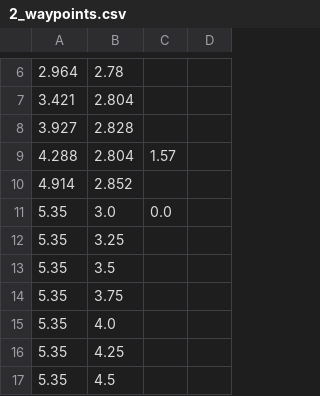
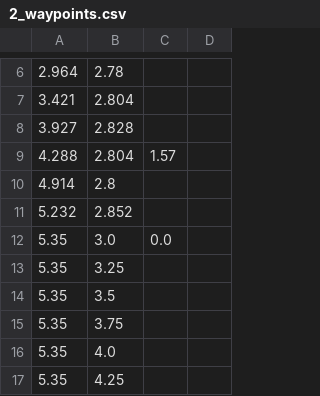
Before and after one commit to RoboPro2026/gakurobo2026_r1, a CSV file: data/2_waypoints.csv, drawn as a sheet; only a part is shown, gaps mark what is left out; the shorter side is filled out with more unchanged rows.

```diff
--- a/data/2_waypoints.csv
+++ b/data/2_waypoints.csv
@@ -9,3 +9,4 @@
 4.288,2.804,1.57,
-4.914,2.852,,
+4.914,2.8,,
+5.232,2.852,,
 5.35,3.0,0.0,
```
Also changed, not shown: 1 other file.
